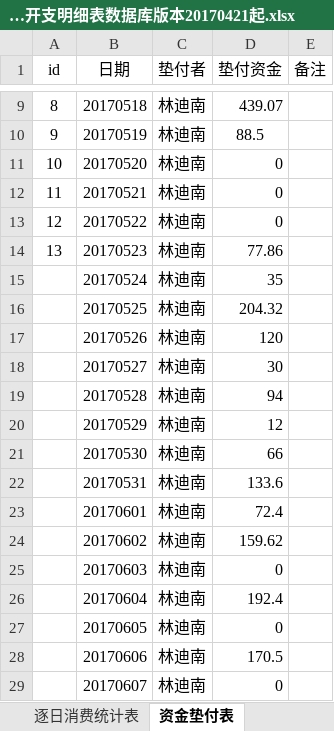
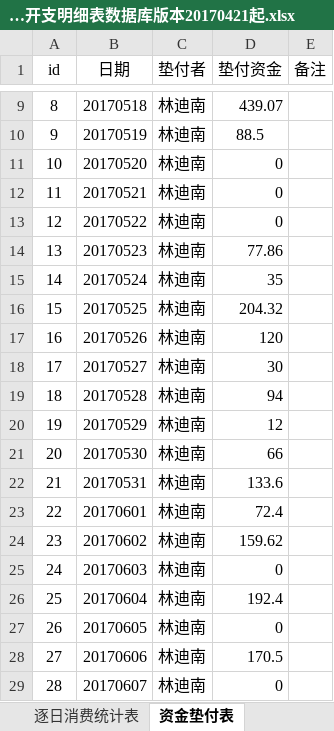
Before and after one commit to zjkl19/reimburse, an Excel workbook: 莆田项目部公共开支明细表数据库版本20170421起.xlsx, sheet 资金垫付表, drawn as a sheet; only a part is shown, gaps mark what is left out; values as stored, in another font and other column widths than the file's, no borders; the diff names each change by its address in the sheet, - before the commit and + after, or states it on an @@ line.

```diff
--- a/莆田项目部公共开支明细表数据库版本20170421起.xlsx (sheet 资金垫付表)
+++ b/莆田项目部公共开支明细表数据库版本20170421起.xlsx (sheet 资金垫付表)
-A15 (id): (empty)
+A15 (id): 14
-A16 (id): (empty)
+A16 (id): 15
-A17 (id): (empty)
+A17 (id): 16
-A18 (id): (empty)
+A18 (id): 17
-A19 (id): (empty)
+A19 (id): 18
-A20 (id): (empty)
+A20 (id): 19
-A21 (id): (empty)
+A21 (id): 20
-A22 (id): (empty)
+A22 (id): 21
-A23 (id): (empty)
+A23 (id): 22
-A24 (id): (empty)
+A24 (id): 23
-A25 (id): (empty)
+A25 (id): 24
-A26 (id): (empty)
+A26 (id): 25
-A27 (id): (empty)
+A27 (id): 26
-A28 (id): (empty)
+A28 (id): 27
-A29 (id): (empty)
+A29 (id): 28
```
Also changed, not shown: sheet 人员固定消费表, 20170801~20170822莆田施工监工项目部报销/201708101~20170822报销统计表.xlsx, 莆田项目部公共开支明细表数据库版本20170619起.xlsx, 12 other files.
